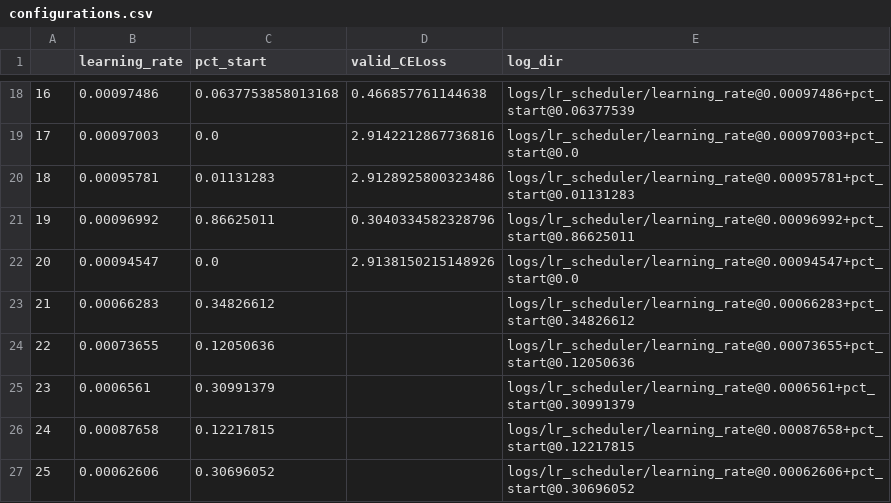
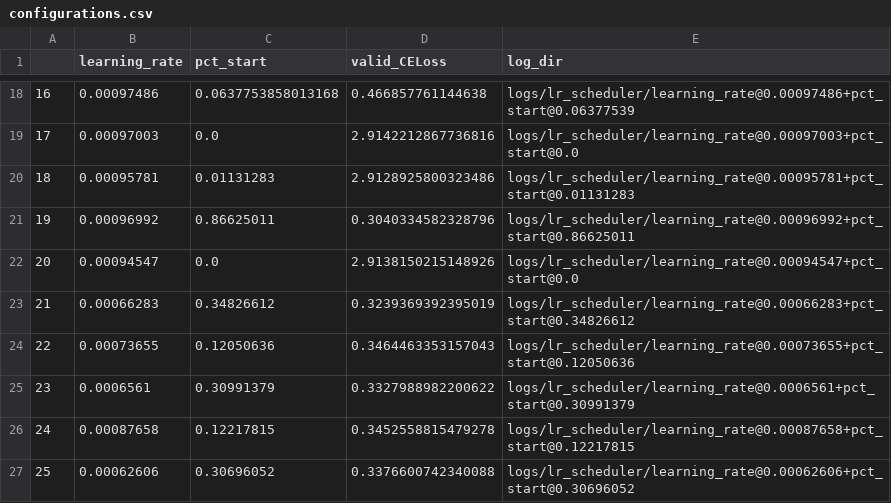
Before and after one commit to bittremieux-lab/casanovo-scaling, a CSV file: hpt/lr_scheduler/configurations.csv, drawn as a sheet; only a part is shown, gaps mark what is left out.

Commit message:
starting steps experiments

```diff
--- a/hpt/lr_scheduler/configurations.csv
+++ b/hpt/lr_scheduler/configurations.csv
@@ -22,6 +22,6 @@
 20,0.00094547,0.0,2.9138150215148926,logs/lr_scheduler/learning_rate@0.00094547+pct_start@0.0
-21,0.00066283,0.34826612,,logs/lr_scheduler/learning_rate@0.00066283+pct_start@0.34826612
-22,0.00073655,0.12050636,,logs/lr_scheduler/learning_rate@0.00073655+pct_start@0.12050636
-23,0.0006561,0.30991379,,logs/lr_scheduler/learning_rate@0.0006561+pct_start@0.30991379
-24,0.00087658,0.12217815,,logs/lr_scheduler/learning_rate@0.00087658+pct_start@0.12217815
-25,0.00062606,0.30696052,,logs/lr_scheduler/learning_rate@0.00062606+pct_start@0.30696052
+21,0.00066283,0.34826612,0.3239369392395019,logs/lr_scheduler/learning_rate@0.00066283+pct_start@0.34826612
+22,0.00073655,0.12050636,0.3464463353157043,logs/lr_scheduler/learning_rate@0.00073655+pct_start@0.12050636
+23,0.0006561,0.30991379,0.3327988982200622,logs/lr_scheduler/learning_rate@0.0006561+pct_start@0.30991379
+24,0.00087658,0.12217815,0.3452558815479278,logs/lr_scheduler/learning_rate@0.00087658+pct_start@0.12217815
+25,0.00062606,0.30696052,0.3376600742340088,logs/lr_scheduler/learning_rate@0.00062606+pct_start@0.30696052
```
Also changed, not shown: 2 other files.
